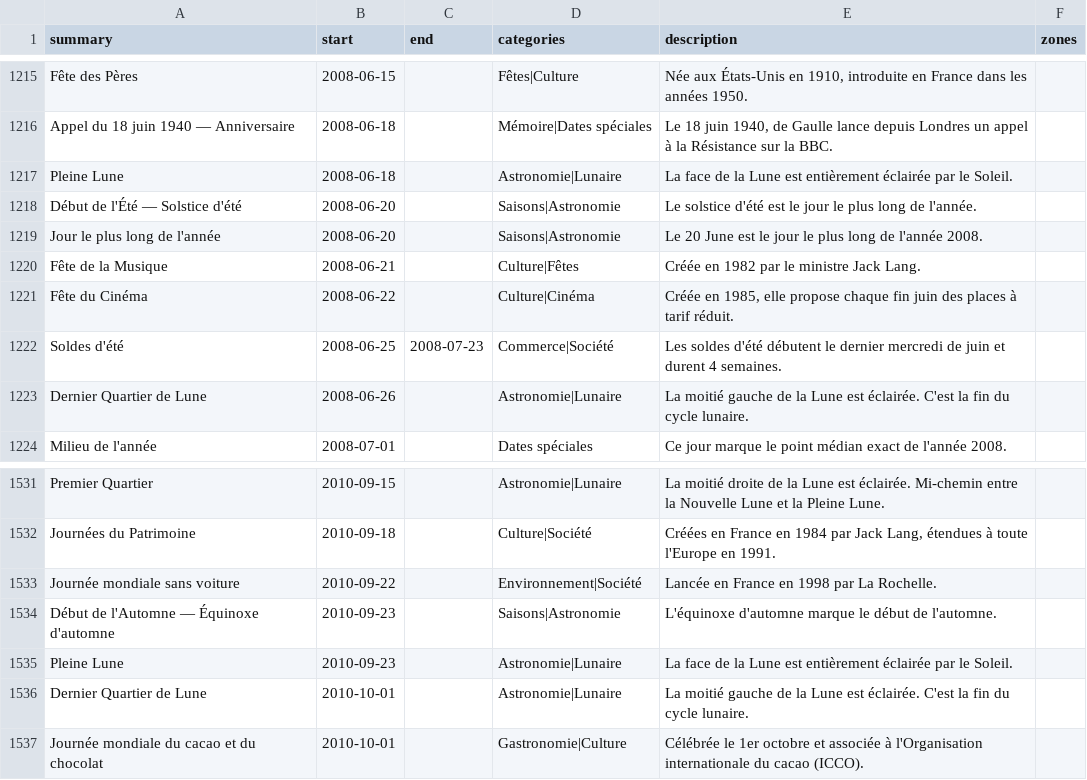
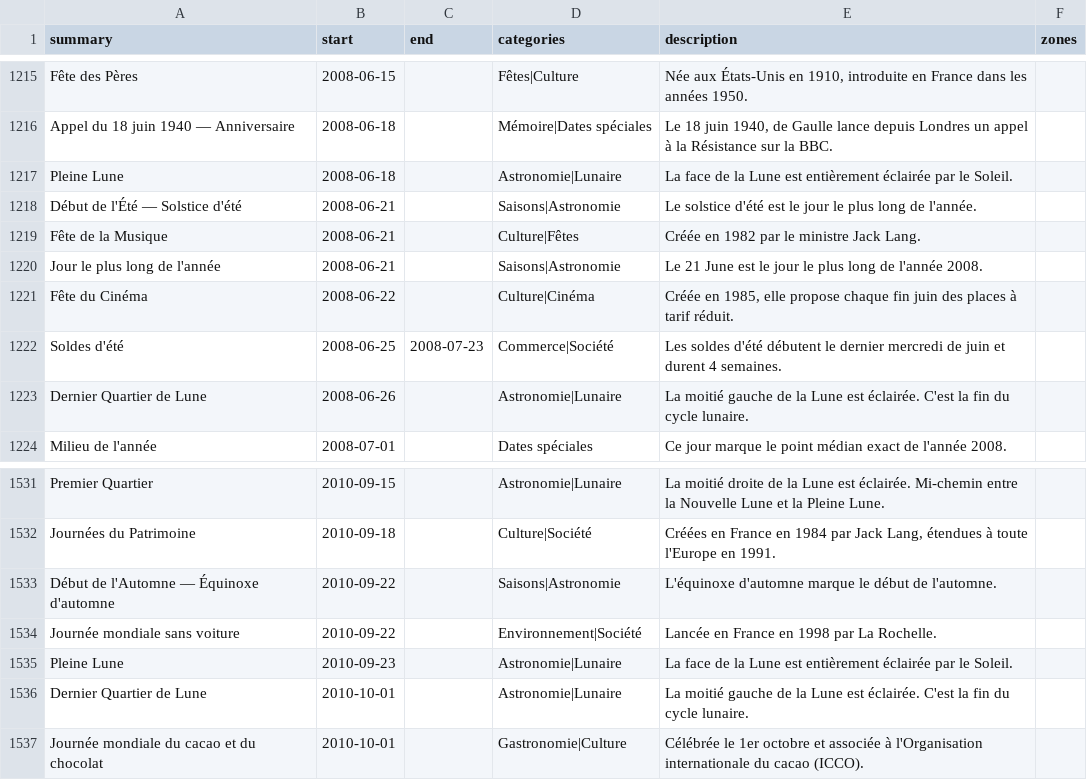
Before and after one commit to TiboTsr/calendrier-france-ics, a CSV file: calendrier.csv, drawn as a sheet; only a part is shown, gaps mark what is left out.

```diff
--- a/calendrier.csv
+++ b/calendrier.csv
@@ -1217,5 +1217,5 @@ Appel du 18 juin 1940 — Anniversaire,2008-06-18,,Mémoire|Dates spéciales,"Le
 Pleine Lune,2008-06-18,,Astronomie|Lunaire,La face de la Lune est entièrement éclairée par le Soleil.,
-Début de l'Été — Solstice d'été,2008-06-20,,Saisons|Astronomie,Le solstice d'été est le jour le plus long de l'année.,
-Jour le plus long de l'année,2008-06-20,,Saisons|Astronomie,Le 20 June est le jour le plus long de l'année 2008.,
+Début de l'Été — Solstice d'été,2008-06-21,,Saisons|Astronomie,Le solstice d'été est le jour le plus long de l'année.,
 Fête de la Musique,2008-06-21,,Culture|Fêtes,Créée en 1982 par le ministre Jack Lang.,
+Jour le plus long de l'année,2008-06-21,,Saisons|Astronomie,Le 21 June est le jour le plus long de l'année 2008.,
 Fête du Cinéma,2008-06-22,,Culture|Cinéma,"Créée en 1985, elle propose chaque fin juin des places à tarif réduit.",
@@ -1532,4 +1532,4 @@ Premier Quartier,2010-09-15,,Astronomie|Lunaire,La moitié droite de la Lune est
 Journées du Patrimoine,2010-09-18,,Culture|Société,"Créées en France en 1984 par Jack Lang, étendues à toute l'Europe en 1991.",
+Début de l'Automne — Équinoxe d'automne,2010-09-22,,Saisons|Astronomie,L'équinoxe d'automne marque le début de l'automne.,
 Journée mondiale sans voiture,2010-09-22,,Environnement|Société,Lancée en France en 1998 par La Rochelle.,
-Début de l'Automne — Équinoxe d'automne,2010-09-23,,Saisons|Astronomie,L'équinoxe d'automne marque le début de l'automne.,
 Pleine Lune,2010-09-23,,Astronomie|Lunaire,La face de la Lune est entièrement éclairée par le Soleil.,
```
Also changed, not shown: 12 other files.
